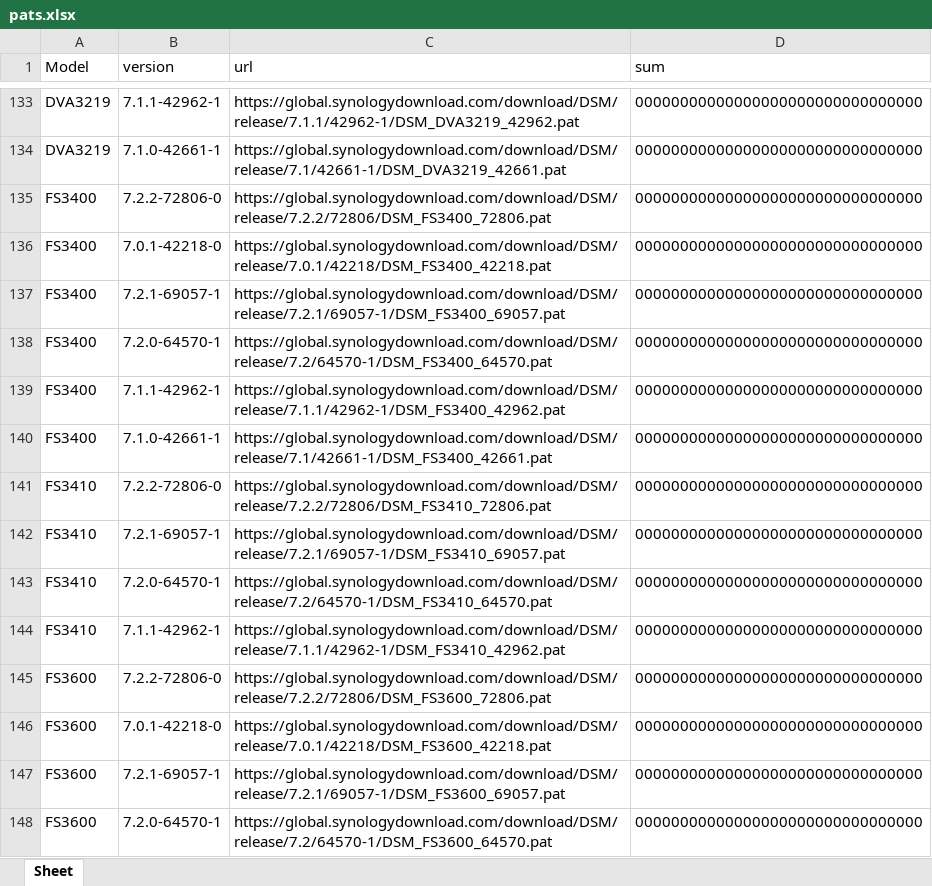
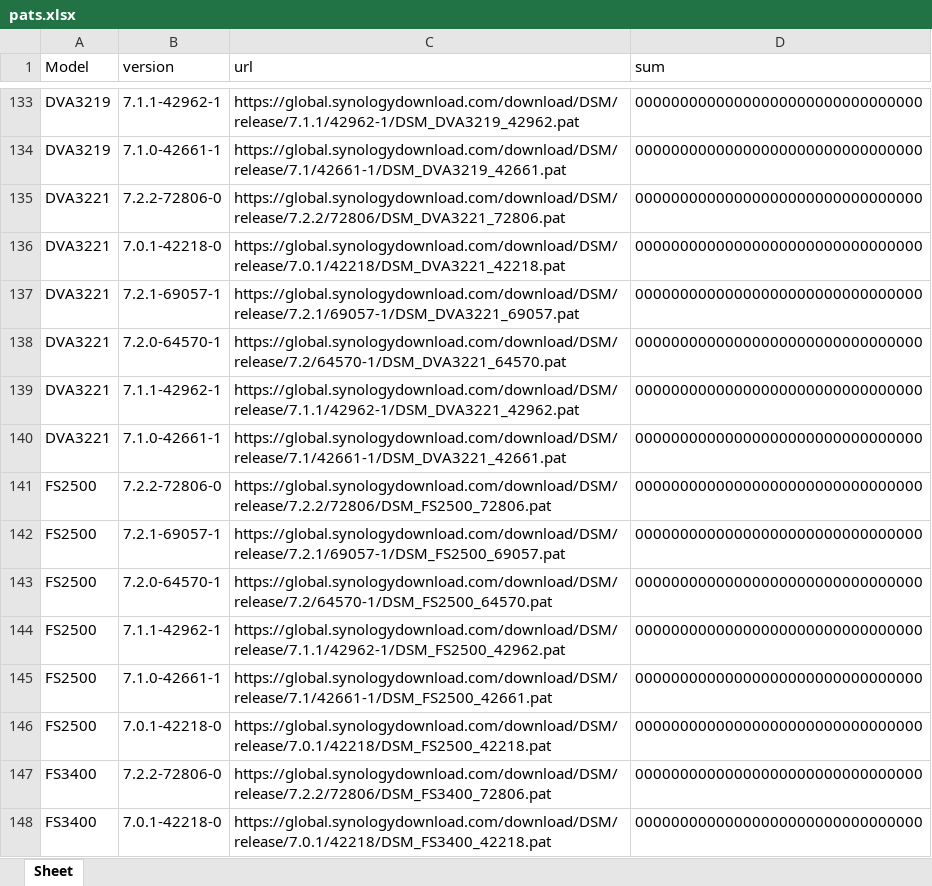
Before and after one commit to RROrg/rr, an Excel workbook: docs/pats.xlsx, sheet Sheet, drawn as a sheet; only a part is shown, gaps mark what is left out; the shorter side is filled out with more unchanged rows; values as stored, in another font and other column widths than the file's, no borders; the diff names each change by its address in the sheet, - before the commit and + after, or states it on an @@ line.

```diff
--- a/docs/pats.xlsx (sheet Sheet)
+++ b/docs/pats.xlsx (sheet Sheet)
+row 135: DVA3221 | 7.2.2-72806-0 | https://global.synologydownload.com/download/DSM/release/7.2.2/72806/DSM_DVA3221_72806.pat | 00000000000000000000000000000000
+row 136: DVA3221 | 7.0.1-42218-0 | https://global.synologydownload.com/download/DSM/release/7.0.1/42218/DSM_DVA3221_42218.pat | 00000000000000000000000000000000
+row 137: DVA3221 | 7.2.1-69057-1 | https://global.synologydownload.com/download/DSM/release/7.2.1/69057-1/DSM_DVA3221_69057.pat | 00000000000000000000000000000000
+row 138: DVA3221 | 7.2.0-64570-1 | https://global.synologydownload.com/download/DSM/release/7.2/64570-1/DSM_DVA3221_64570.pat | 00000000000000000000000000000000
+row 139: DVA3221 | 7.1.1-42962-1 | https://global.synologydownload.com/download/DSM/release/7.1.1/42962-1/DSM_DVA3221_42962.pat | 00000000000000000000000000000000
+row 140: DVA3221 | 7.1.0-42661-1 | https://global.synologydownload.com/download/DSM/release/7.1/42661-1/DSM_DVA3221_42661.pat | 00000000000000000000000000000000
+row 141: FS2500 | 7.2.2-72806-0 | https://global.synologydownload.com/download/DSM/release/7.2.2/72806/DSM_FS2500_72806.pat | 00000000000000000000000000000000
+row 142: FS2500 | 7.2.1-69057-1 | https://global.synologydownload.com/download/DSM/release/7.2.1/69057-1/DSM_FS2500_69057.pat | 00000000000000000000000000000000
+row 143: FS2500 | 7.2.0-64570-1 | https://global.synologydownload.com/download/DSM/release/7.2/64570-1/DSM_FS2500_64570.pat | 00000000000000000000000000000000
+row 144: FS2500 | 7.1.1-42962-1 | https://global.synologydownload.com/download/DSM/release/7.1.1/42962-1/DSM_FS2500_42962.pat | 00000000000000000000000000000000
+row 145: FS2500 | 7.1.0-42661-1 | https://global.synologydownload.com/download/DSM/release/7.1/42661-1/DSM_FS2500_42661.pat | 00000000000000000000000000000000
+row 146: FS2500 | 7.0.1-42218-0 | https://global.synologydownload.com/download/DSM/release/7.0.1/42218/DSM_FS2500_42218.pat | 00000000000000000000000000000000
```
Also changed, not shown: docs/addons.xlsx, docs/models.xlsx, 4 other files.
